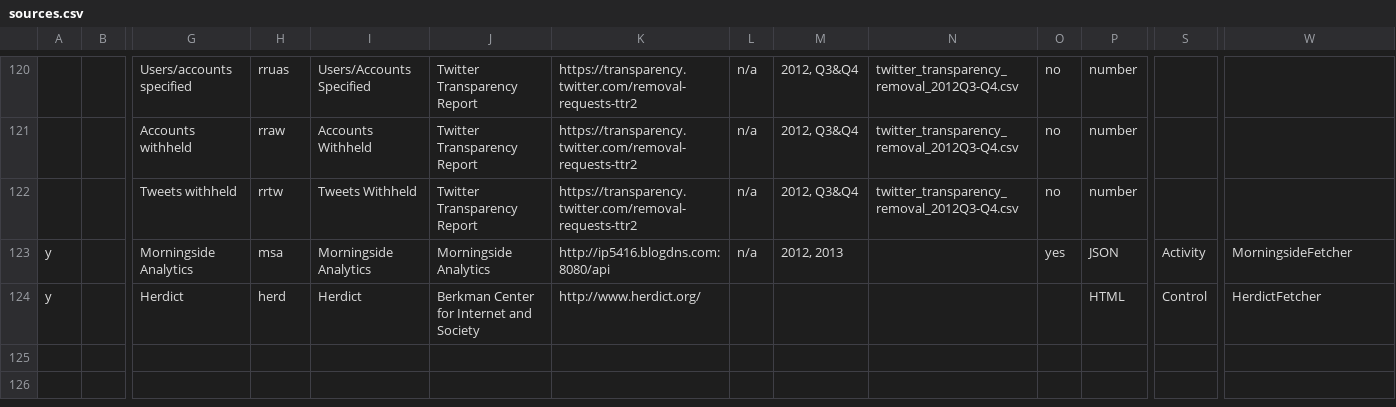
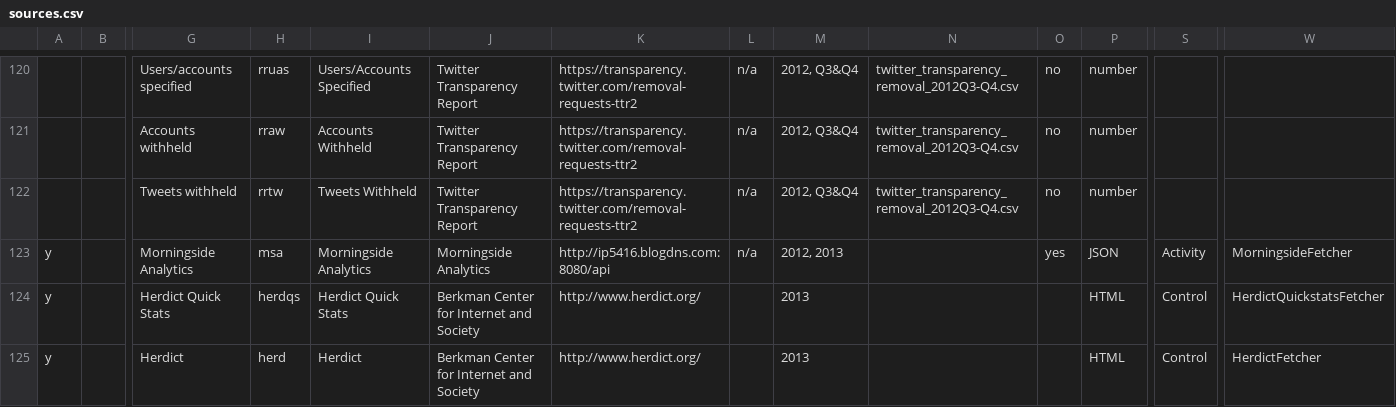
Before and after one commit to berkmancenter/internet_monitor, a CSV file: db/sources.csv, drawn as a sheet; only a part is shown, gaps mark what is left out; addresses are those after the commit; rows hold the shown columns only; the diff names each change by its address in the sheet, - before the commit and + after, or states it on an @@ line.

Commit message:
#6604 - herdict quickstats data

```diff
--- a/db/sources.csv
+++ b/db/sources.csv
+row 124: y |  | Herdict Quick Stats | herdqs | Herdict Quick Stats | Berkman Center for Internet and Society | http://www.herdict.org/ |  | 2013 |  |  | HTML | Control | HerdictQuickstatsFetcher
-M125: (empty)
+M125: 2013
```
Also changed, not shown: 5 other files.
